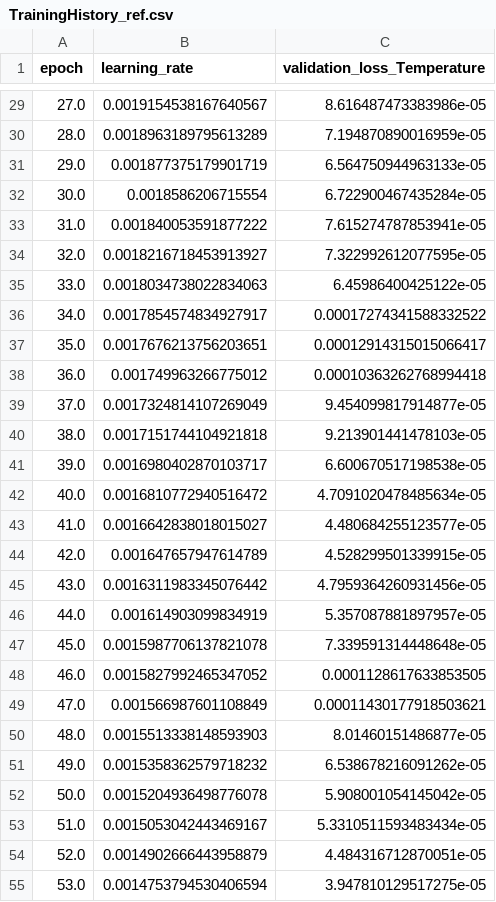
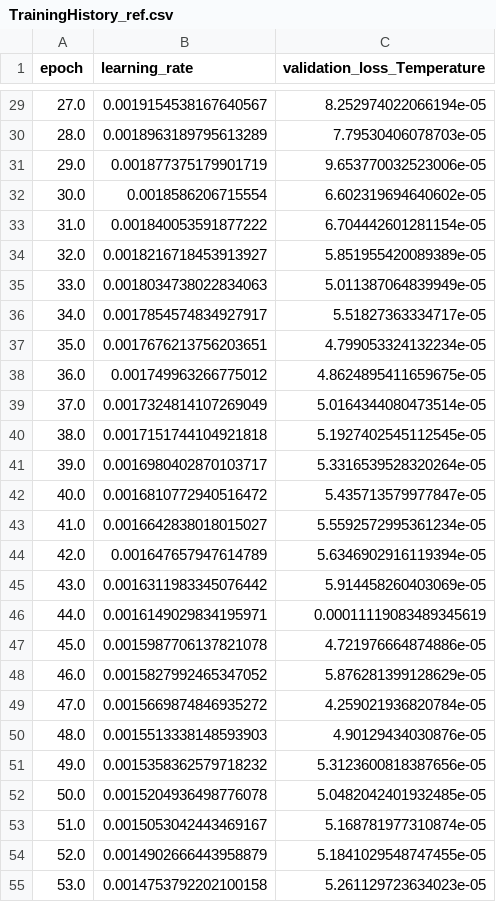
Before and after one commit to joshkellyjak/SU2_DataMiner, a CSV file: RegressionTests/FGM_MLP/TrainingHistory_ref.csv, drawn as a sheet; only a part is shown, gaps mark what is left out; the diff covers the shown part only.

```diff
--- a/RegressionTests/FGM_MLP/TrainingHistory_ref.csv
+++ b/RegressionTests/FGM_MLP/TrainingHistory_ref.csv
@@ -29,27 +29,27 @@ epoch,learning_rate,validation_loss_Temperature
-27.0,0.0019154538167640567,8.616487473383986e-05
-28.0,0.0018963189795613289,7.194870890016959e-05
-29.0,0.001877375179901719,6.564750944963133e-05
-30.0,0.0018586206715554,6.722900467435284e-05
-31.0,0.001840053591877222,7.615274787853941e-05
-32.0,0.0018216718453913927,7.322992612077595e-05
-33.0,0.0018034738022834063,6.45986400425122e-05
-34.0,0.0017854574834927917,0.00017274341588332522
-35.0,0.0017676213756203651,0.00012914315015066417
-36.0,0.001749963266775012,0.00010363262768994418
-37.0,0.0017324814107269049,9.454099817914877e-05
-38.0,0.0017151744104921818,9.213901441478103e-05
-39.0,0.0016980402870103717,6.600670517198538e-05
-40.0,0.0016810772940516472,4.7091020478485634e-05
-41.0,0.0016642838018015027,4.480684255123577e-05
-42.0,0.001647657947614789,4.528299501339915e-05
-43.0,0.0016311983345076442,4.7959364260931456e-05
-44.0,0.001614903099834919,5.357087881897957e-05
-45.0,0.0015987706137821078,7.339591314448648e-05
-46.0,0.0015827992465347052,0.0001128617633853505
-47.0,0.001566987601108849,0.00011430177918503621
-48.0,0.0015513338148593903,8.01460151486877e-05
-49.0,0.0015358362579718232,6.538678216091262e-05
-50.0,0.0015204936498776078,5.908001054145042e-05
-51.0,0.0015053042443469167,5.3310511593483434e-05
-52.0,0.0014902666443958879,4.484316712870051e-05
-53.0,0.0014753794530406594,3.947810129517275e-05
+27.0,0.0019154538167640567,8.252974022066194e-05
+28.0,0.0018963189795613289,7.79530406078703e-05
+29.0,0.001877375179901719,9.653770032523006e-05
+30.0,0.0018586206715554,6.602319694640602e-05
+31.0,0.001840053591877222,6.704442601281154e-05
+32.0,0.0018216718453913927,5.851955420089389e-05
+33.0,0.0018034738022834063,5.011387064839949e-05
+34.0,0.0017854574834927917,5.51827363334717e-05
+35.0,0.0017676213756203651,4.799053324132234e-05
+36.0,0.001749963266775012,4.8624895411659675e-05
+37.0,0.0017324814107269049,5.0164344080473514e-05
+38.0,0.0017151744104921818,5.1927402545112545e-05
+39.0,0.0016980402870103717,5.3316539528320264e-05
+40.0,0.0016810772940516472,5.435713579977847e-05
+41.0,0.0016642838018015027,5.5592572995361234e-05
+42.0,0.001647657947614789,5.6346902916119394e-05
+43.0,0.0016311983345076442,5.914458260403069e-05
+44.0,0.0016149029834195971,0.00011119083489345619
+45.0,0.0015987706137821078,4.721976664874886e-05
+46.0,0.0015827992465347052,5.876281399128629e-05
+47.0,0.0015669874846935272,4.259021936820784e-05
+48.0,0.0015513338148593903,4.90129434030876e-05
+49.0,0.0015358362579718232,5.3123600818387656e-05
+50.0,0.0015204936498776078,5.0482042401932485e-05
+51.0,0.0015053042443469167,5.168781977310874e-05
+52.0,0.0014902666443958879,5.1841029548747455e-05
+53.0,0.0014753792202100158,5.261129723634023e-05
```
Also changed, not shown: 87 edited cells elsewhere in this file, RegressionTests/FGM_MLP/testdata_ref.csv, 1 other file.
